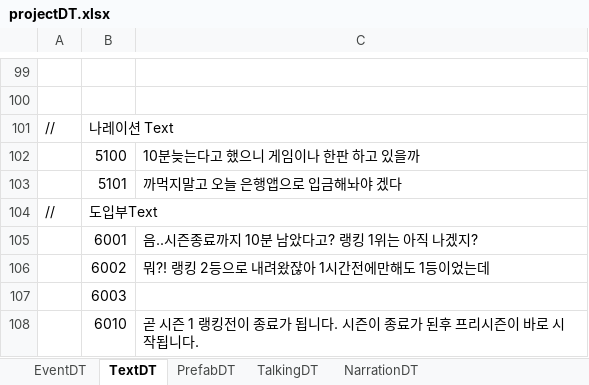
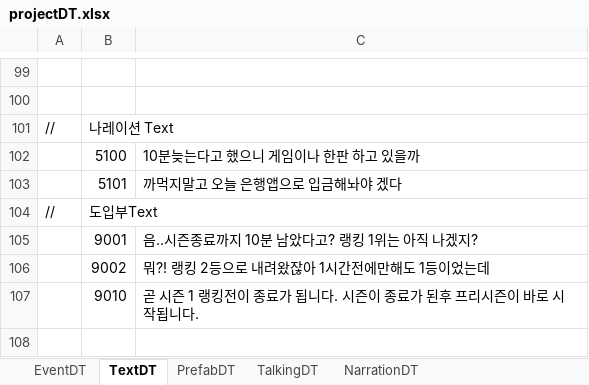
Before and after one commit to weariness00/Mandle_10Minute_Game, an Excel workbook: document/projectDT.xlsx, sheet TextDT, drawn as a sheet; only a part is shown, gaps mark what is left out; values as stored, in another font and other column widths than the file's, no borders; removed rows and columns are numbered as before the commit, all else as after; the diff names each change by its address in the sheet, - before the commit and + after, or states it on an @@ line.

```diff
--- a/document/projectDT.xlsx (sheet TextDT)
+++ b/document/projectDT.xlsx (sheet TextDT)
-B105: 6001
+B105: 9001
-B106: 6002
+B106: 9002
-row 107:  | 6003
-B107: 6010
+B107: 9010
```
Also changed, not shown: sheet EventDT, sheet NarrationDT, sheet TalkingDT, 4 other files.
